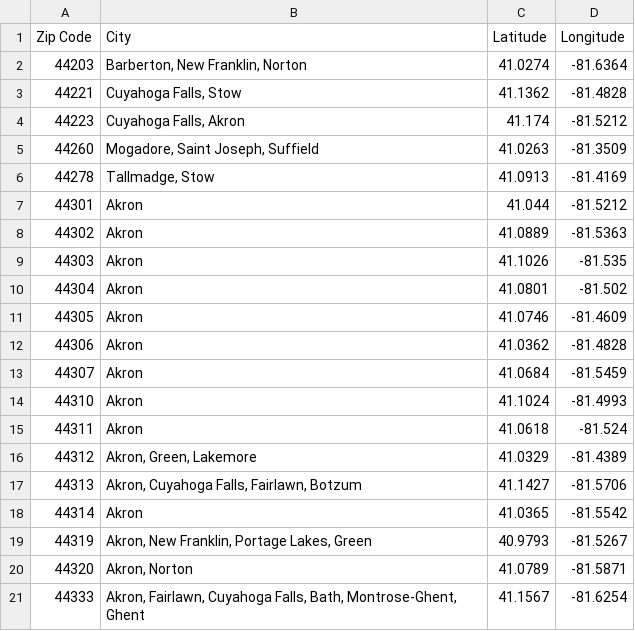
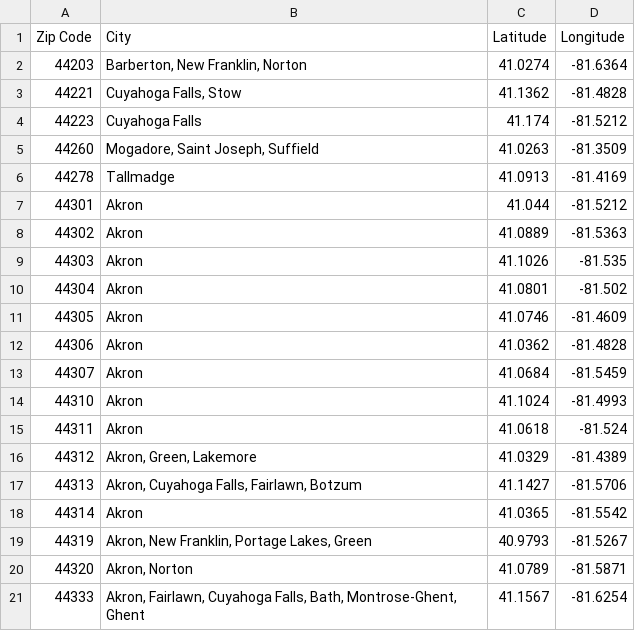
Before and after one commit to cjmarino/Coursera_Capstone, a CSV file: Akron_Ohio_Zip_Codes.csv, drawn as a sheet.

Commit message:
Add files via upload

```diff
--- a/Akron_Ohio_Zip_Codes.csv
+++ b/Akron_Ohio_Zip_Codes.csv
@@ -3,5 +3,5 @@ Zip Code,City,Latitude,Longitude
 44221,"Cuyahoga Falls, Stow",41.1362,-81.4828
-44223,"Cuyahoga Falls, Akron",41.174,-81.5212
+44223,Cuyahoga Falls,41.174,-81.5212
 44260,"Mogadore, Saint Joseph, Suffield",41.0263,-81.3509
-44278,"Tallmadge, Stow",41.0913,-81.4169
+44278,Tallmadge,41.0913,-81.4169
 44301,Akron,41.044,-81.5212
```
